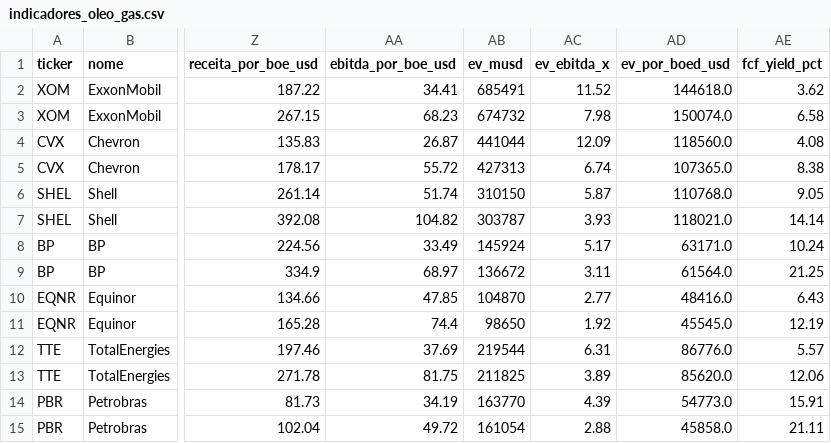
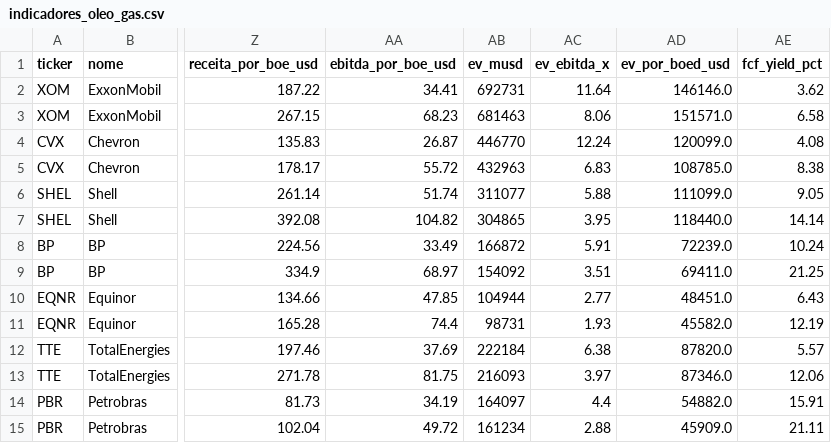
Before and after one commit to jmagomez/oil-gas-financial-dashboard, a CSV file: indicadores_oleo_gas.csv, drawn as a sheet; only a part is shown, gaps mark what is left out; the diff names each change by its address in the sheet, - before the commit and + after, or states it on an @@ line.

```diff
--- a/indicadores_oleo_gas.csv
+++ b/indicadores_oleo_gas.csv
-AB2 (ev_musd): 685491
+AB2 (ev_musd): 692731
-AC2 (ev_ebitda_x): 11.52
+AC2 (ev_ebitda_x): 11.64
-AD2 (ev_por_boed_usd): 144618.0
+AD2 (ev_por_boed_usd): 146146.0
-AB3 (ev_musd): 674732
+AB3 (ev_musd): 681463
-AC3 (ev_ebitda_x): 7.98
+AC3 (ev_ebitda_x): 8.06
-AD3 (ev_por_boed_usd): 150074.0
+AD3 (ev_por_boed_usd): 151571.0
-AB4 (ev_musd): 441044
+AB4 (ev_musd): 446770
-AC4 (ev_ebitda_x): 12.09
+AC4 (ev_ebitda_x): 12.24
-AD4 (ev_por_boed_usd): 118560.0
+AD4 (ev_por_boed_usd): 120099.0
-AB5 (ev_musd): 427313
+AB5 (ev_musd): 432963
-AC5 (ev_ebitda_x): 6.74
+AC5 (ev_ebitda_x): 6.83
-AD5 (ev_por_boed_usd): 107365.0
+AD5 (ev_por_boed_usd): 108785.0
-AB6 (ev_musd): 310150
+AB6 (ev_musd): 311077
-AC6 (ev_ebitda_x): 5.87
+AC6 (ev_ebitda_x): 5.88
-AD6 (ev_por_boed_usd): 110768.0
+AD6 (ev_por_boed_usd): 111099.0
-AB7 (ev_musd): 303787
+AB7 (ev_musd): 304865
-AC7 (ev_ebitda_x): 3.93
+AC7 (ev_ebitda_x): 3.95
-AD7 (ev_por_boed_usd): 118021.0
+AD7 (ev_por_boed_usd): 118440.0
-AB8 (ev_musd): 145924
+AB8 (ev_musd): 166872
-AC8 (ev_ebitda_x): 5.17
+AC8 (ev_ebitda_x): 5.91
-AD8 (ev_por_boed_usd): 63171.0
+AD8 (ev_por_boed_usd): 72239.0
-AB9 (ev_musd): 136672
+AB9 (ev_musd): 154092
-AC9 (ev_ebitda_x): 3.11
+AC9 (ev_ebitda_x): 3.51
-AD9 (ev_por_boed_usd): 61564.0
+AD9 (ev_por_boed_usd): 69411.0
-AB10 (ev_musd): 104870
+AB10 (ev_musd): 104944
-AD10 (ev_por_boed_usd): 48416.0
+AD10 (ev_por_boed_usd): 48451.0
-AB11 (ev_musd): 98650
+AB11 (ev_musd): 98731
-AC11 (ev_ebitda_x): 1.92
+AC11 (ev_ebitda_x): 1.93
-AD11 (ev_por_boed_usd): 45545.0
+AD11 (ev_por_boed_usd): 45582.0
-AB12 (ev_musd): 219544
+AB12 (ev_musd): 222184
-AC12 (ev_ebitda_x): 6.31
+AC12 (ev_ebitda_x): 6.38
-AD12 (ev_por_boed_usd): 86776.0
+AD12 (ev_por_boed_usd): 87820.0
-AB13 (ev_musd): 211825
+AB13 (ev_musd): 216093
-AC13 (ev_ebitda_x): 3.89
+AC13 (ev_ebitda_x): 3.97
-AD13 (ev_por_boed_usd): 85620.0
+AD13 (ev_por_boed_usd): 87346.0
-AB14 (ev_musd): 163770
+AB14 (ev_musd): 164097
-AC14 (ev_ebitda_x): 4.39
+AC14 (ev_ebitda_x): 4.4
-AD14 (ev_por_boed_usd): 54773.0
+AD14 (ev_por_boed_usd): 54882.0
-AB15 (ev_musd): 161054
+AB15 (ev_musd): 161234
-AD15 (ev_por_boed_usd): 45858.0
+AD15 (ev_por_boed_usd): 45909.0
```
Also changed, not shown: 3 other files.
